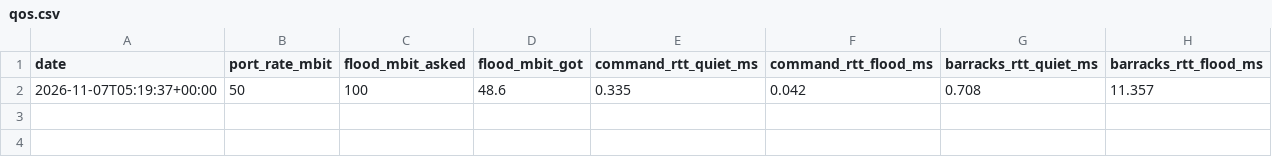
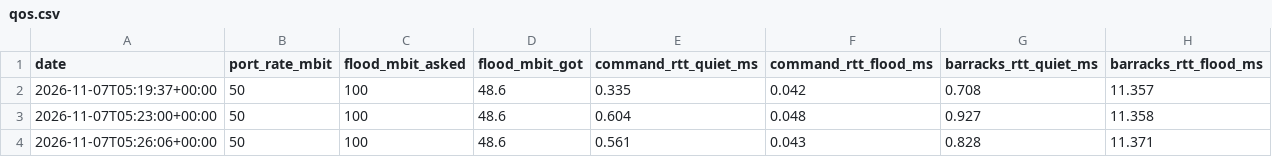
Before and after one commit to dev-the-dev-while-deving/MiniNet, a CSV file: docs/results/qos.csv, drawn as a sheet; the diff names each change by its address in the sheet, - before the commit and + after, or states it on an @@ line.

```diff
--- a/docs/results/qos.csv
+++ b/docs/results/qos.csv
+row 3: 2026-11-07T05:23:00+00:00 | 50 | 100 | 48.6 | 0.604 | 0.048 | 0.927 | 11.358
+row 4: 2026-11-07T05:26:06+00:00 | 50 | 100 | 48.6 | 0.561 | 0.043 | 0.828 | 11.371
```
Also changed, not shown: 10 other files.
